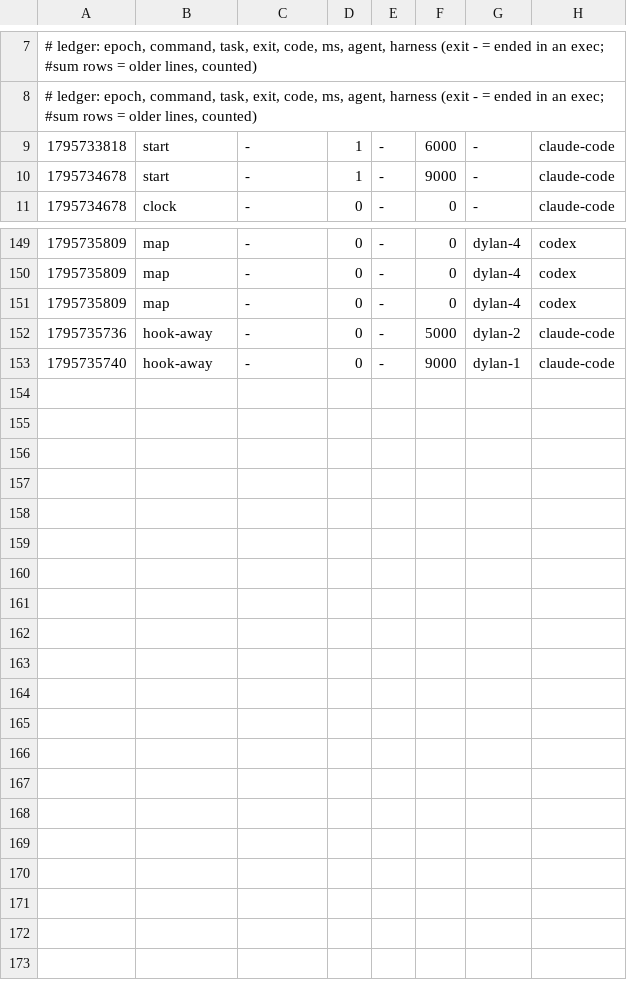
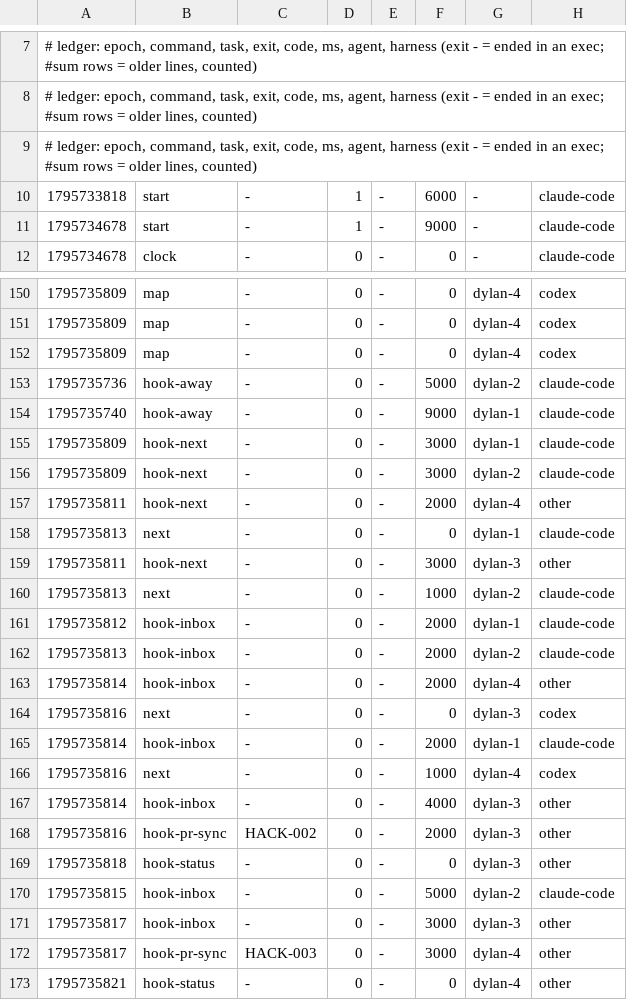
Before and after one commit to DylanMCDS/Negosocios, a TSV file: metrics/2026-11-26-29029.tsv, drawn as a sheet; only a part is shown, gaps mark what is left out.

Commit message:
uak: blackbox +2, metrics +19

```diff
--- a/metrics/2026-11-26-29029.tsv
+++ b/metrics/2026-11-26-29029.tsv
@@ -8,2 +8,3 @@
 # ledger: epoch, command, task, exit, code, ms, agent, harness (exit - = ended in an exec; #sum rows = older lines, counted)
+# ledger: epoch, command, task, exit, code, ms, agent, harness (exit - = ended in an exec; #sum rows = older lines, counted)
 1795733818	start	-	1	-	6000	-	claude-code
@@ -153 +154,20 @@
 1795735740	hook-away	-	0	-	9000	dylan-1	claude-code
+1795735809	hook-next	-	0	-	3000	dylan-1	claude-code
+1795735809	hook-next	-	0	-	3000	dylan-2	claude-code
+1795735811	hook-next	-	0	-	2000	dylan-4	other
+1795735813	next	-	0	-	0	dylan-1	claude-code
+1795735811	hook-next	-	0	-	3000	dylan-3	other
+1795735813	next	-	0	-	1000	dylan-2	claude-code
+1795735812	hook-inbox	-	0	-	2000	dylan-1	claude-code
+1795735813	hook-inbox	-	0	-	2000	dylan-2	claude-code
+1795735814	hook-inbox	-	0	-	2000	dylan-4	other
+1795735816	next	-	0	-	0	dylan-3	codex
+1795735814	hook-inbox	-	0	-	2000	dylan-1	claude-code
+1795735816	next	-	0	-	1000	dylan-4	codex
+1795735814	hook-inbox	-	0	-	4000	dylan-3	other
+1795735816	hook-pr-sync	HACK-002	0	-	2000	dylan-3	other
+1795735818	hook-status	-	0	-	0	dylan-3	other
+1795735815	hook-inbox	-	0	-	5000	dylan-2	claude-code
+1795735817	hook-inbox	-	0	-	3000	dylan-3	other
+1795735817	hook-pr-sync	HACK-003	0	-	3000	dylan-4	other
+1795735821	hook-status	-	0	-	0	dylan-4	other
```
Also changed, not shown: 1 other file.
